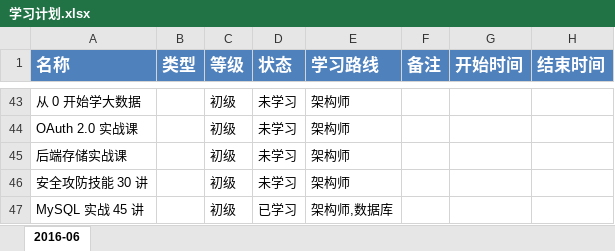
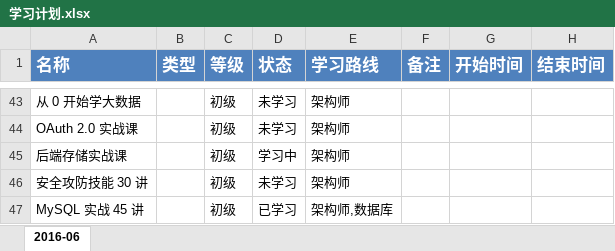
Before and after one commit to dunwu/blog, an Excel workbook: source/_posts/note/学习计划.xlsx, sheet 2016-06, drawn as a sheet; only a part is shown, gaps mark what is left out; values as stored, in another font and other column widths than the file's, no borders; conditional formats not drawn; the diff names each change by its address in the sheet, - before the commit and + after, or states it on an @@ line.

```diff
--- a/source/_posts/note/学习计划.xlsx (sheet 2016-06)
+++ b/source/_posts/note/学习计划.xlsx (sheet 2016-06)
-D45 (状态): 未学习
+D45 (状态): 学习中
```
Also changed, not shown: 4 other files.
